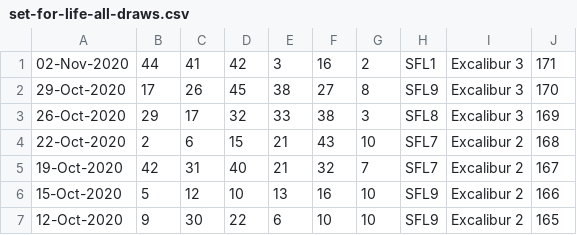
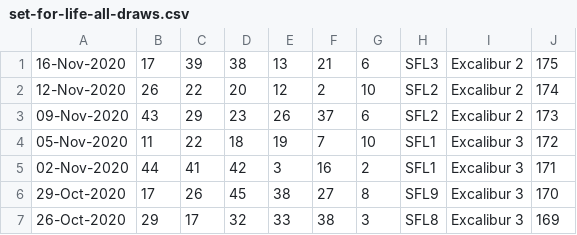
Before and after one commit to pastorcmentarny/DomJavaKB, a CSV file: data/lotto/set-for-life-all-draws.csv, drawn as a sheet; only a part is shown; the shorter side is filled out with more unchanged rows; the diff names each change by its address in the sheet, - before the commit and + after, or states it on an @@ line.

```diff
--- a/data/lotto/set-for-life-all-draws.csv
+++ b/data/lotto/set-for-life-all-draws.csv
+row 1: 16-Nov-2020 | 17 | 39 | 38 | 13 | 21 | 6 | SFL3 | Excalibur 2 | 175
+row 2: 12-Nov-2020 | 26 | 22 | 20 | 12 | 2 | 10 | SFL2 | Excalibur 2 | 174
+row 3: 09-Nov-2020 | 43 | 29 | 23 | 26 | 37 | 6 | SFL2 | Excalibur 2 | 173
+row 4: 05-Nov-2020 | 11 | 22 | 18 | 19 | 7 | 10 | SFL1 | Excalibur 3 | 172
```
Also changed, not shown: data/lotto/euro-hotpicks-all-draws.csv, data/lotto/lotto-hotpicks-all-draws.csv, 11 other files.
